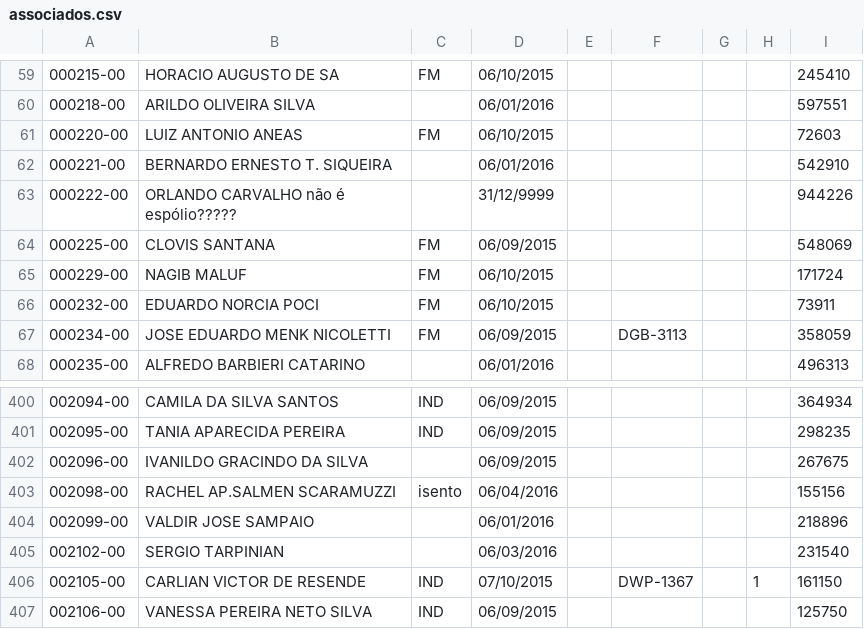
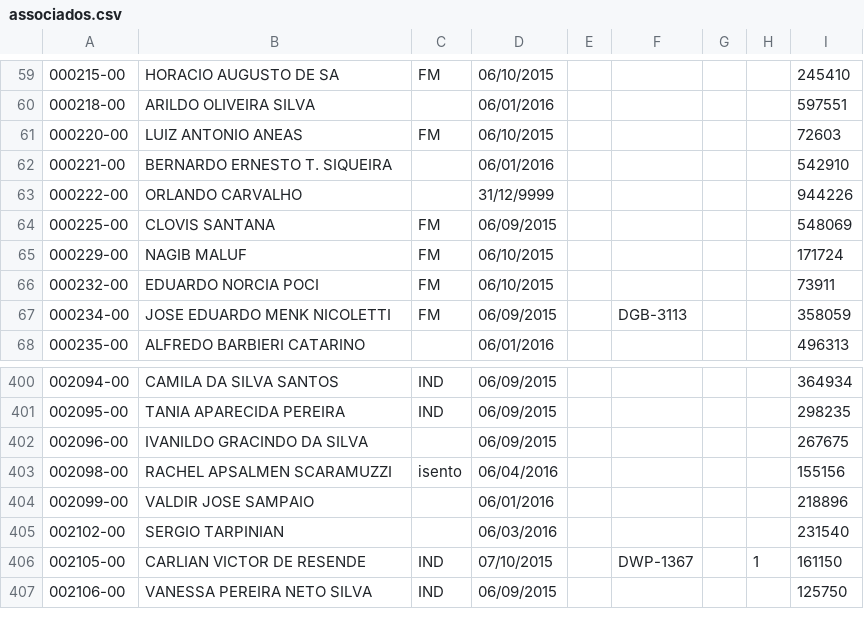
Before and after one commit to irpagnossin/badges_aaf, a CSV file: input/associados.csv, drawn as a sheet; only a part is shown, gaps mark what is left out.

```diff
--- a/input/associados.csv
+++ b/input/associados.csv
@@ -62,3 +62,3 @@
 000221-00,BERNARDO ERNESTO T. SIQUEIRA,,06/01/2016,,,,,542910
-000222-00,ORLANDO CARVALHO não é espólio?????,,31/12/9999,,,,,944226
+000222-00,ORLANDO CARVALHO,,31/12/9999,,,,,944226
 000225-00,CLOVIS SANTANA,FM,06/09/2015,,,,,548069
@@ -402,3 +402,3 @@
 002096-00,IVANILDO GRACINDO DA SILVA,,06/09/2015,,,,,267675
-002098-00,RACHEL AP.SALMEN SCARAMUZZI,isento,06/04/2016,,,,,155156
+002098-00,RACHEL APSALMEN SCARAMUZZI,isento,06/04/2016,,,,,155156
 002099-00,VALDIR JOSE SAMPAIO,,06/01/2016,,,,,218896
```
Also changed, not shown: 9 other files.
